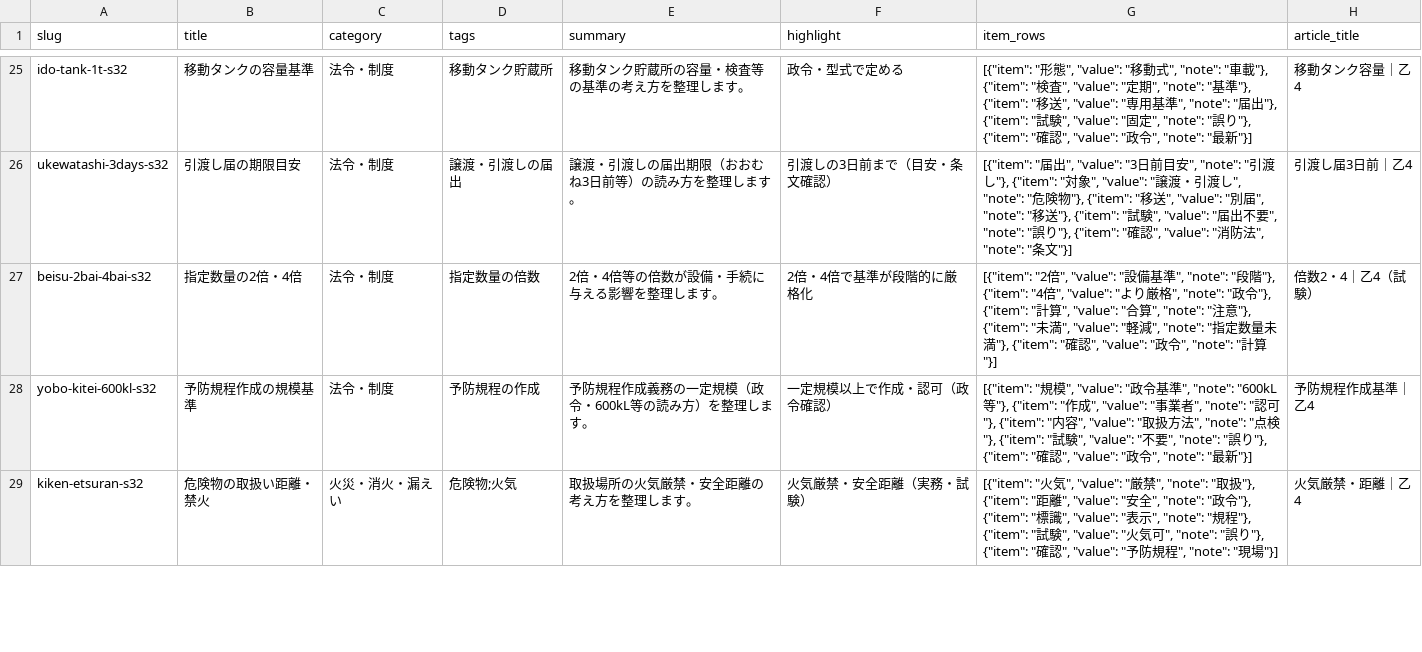
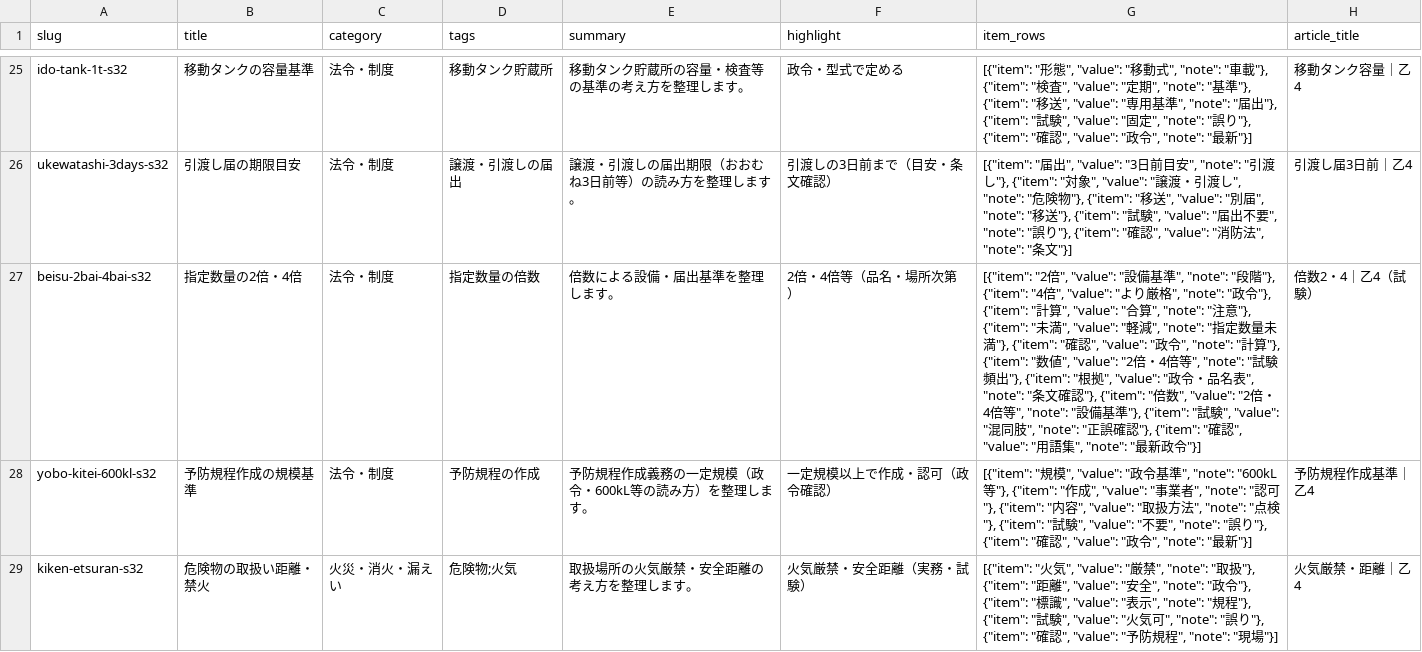
Before and after one commit to takkenshiken2026-sudo/kikenbutsu-master, a CSV file: data/numbers.csv, drawn as a sheet; only a part is shown, gaps mark what is left out; the diff covers the shown part only; the diff names each change by its address in the sheet, - before the commit and + after, or states it on an @@ line.

```diff
--- a/data/numbers.csv
+++ b/data/numbers.csv
-E27 (summary): 2倍・4倍等の倍数が設備・手続に与える影響を整理します。
+E27 (summary): 倍数による設備・届出基準を整理します。
-F27 (highlight): 2倍・4倍で基準が段階的に厳格化
+F27 (highlight): 2倍・4倍等（品名・場所次第）
-G27 (item_rows): …計算"}]
+G27 (item_rows): …計算"}, {"item": "数値", "value": "2倍・4倍等", "note": "試験頻出"}, {"item": "根拠", "value": "政令・品名表", "note": "条文確認"}, {"item": "倍数", "value": "2倍・4倍等", "note": "設備基準"}, {"item": "試験", "value": "混同肢", "note": "正誤確認"}, {"item": "確認", "value": "用語集", "note": "最新政令"}]
```
Also changed, not shown: 1 removed row elsewhere in this file, 5 other files.
